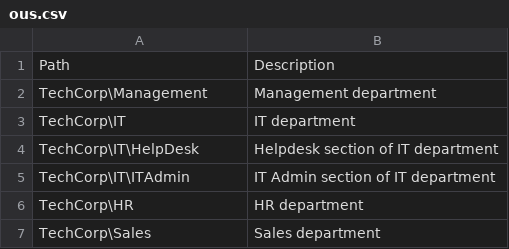
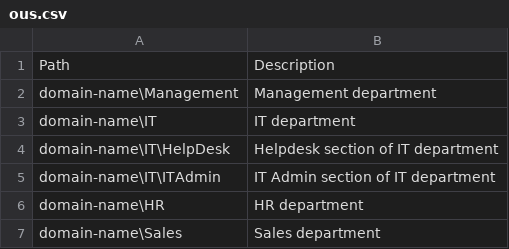
Before and after one commit to Thaaaraka97/ad-automation-homelab-setup, a CSV file: templates/ous.csv, drawn as a sheet.

Commit message:
domain name changes

```diff
--- a/templates/ous.csv
+++ b/templates/ous.csv
@@ -1,7 +1,7 @@
 Path,Description
-TechCorp\Management,Management department
-TechCorp\IT,IT department
-TechCorp\IT\HelpDesk,Helpdesk section of IT department
-TechCorp\IT\ITAdmin,IT Admin section of IT department
-TechCorp\HR,HR department
-TechCorp\Sales,Sales department
+domain-name\Management,Management department
+domain-name\IT,IT department
+domain-name\IT\HelpDesk,Helpdesk section of IT department
+domain-name\IT\ITAdmin,IT Admin section of IT department
+domain-name\HR,HR department
+domain-name\Sales,Sales department
```
Also changed, not shown: templates/users.csv, 3 other files.
